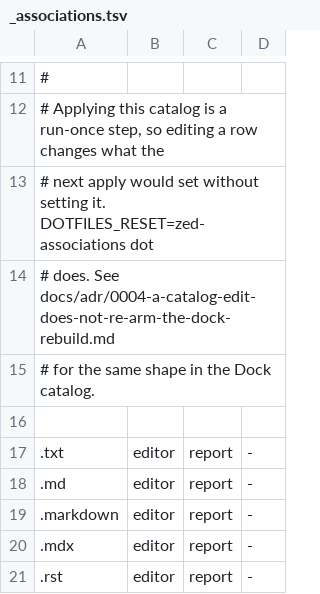
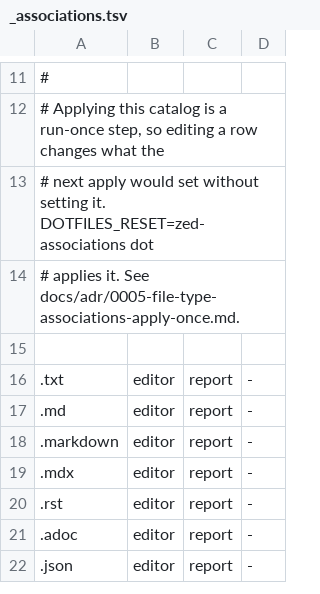
Before and after one commit to danilomartinelli/dotfiles, a TSV file: zed/_associations.tsv, drawn as a sheet; only a part is shown, gaps mark what is left out; the shorter side is filled out with more unchanged rows.

```diff
--- a/zed/_associations.tsv
+++ b/zed/_associations.tsv
@@ -13,4 +13,3 @@
 # next apply would set without setting it. DOTFILES_RESET=zed-associations dot
-# does. See docs/adr/0004-a-catalog-edit-does-not-re-arm-the-dock-rebuild.md
-# for the same shape in the Dock catalog.
+# applies it. See docs/adr/0005-file-type-associations-apply-once.md.
 
```
Also changed, not shown: archiver/_associations.tsv, skim/_associations.tsv, 6 other files.
